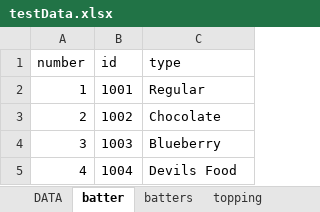
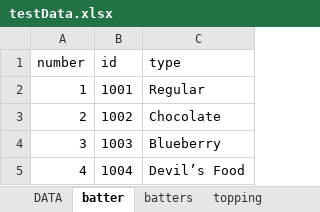
Before and after one commit to lelangthang1991/test_complex_json, an Excel workbook: testData.xlsx, sheet batter, drawn as a sheet; values as stored, in another font and other column widths than the file's, no borders; the diff names each change by its address in the sheet, - before the commit and + after, or states it on an @@ line.

Commit message:
improve test data

```diff
--- a/testData.xlsx (sheet batter)
+++ b/testData.xlsx (sheet batter)
-C5 (type): Devils Food
+C5 (type): Devil’s Food
```
Also changed, not shown: 4 other files.
